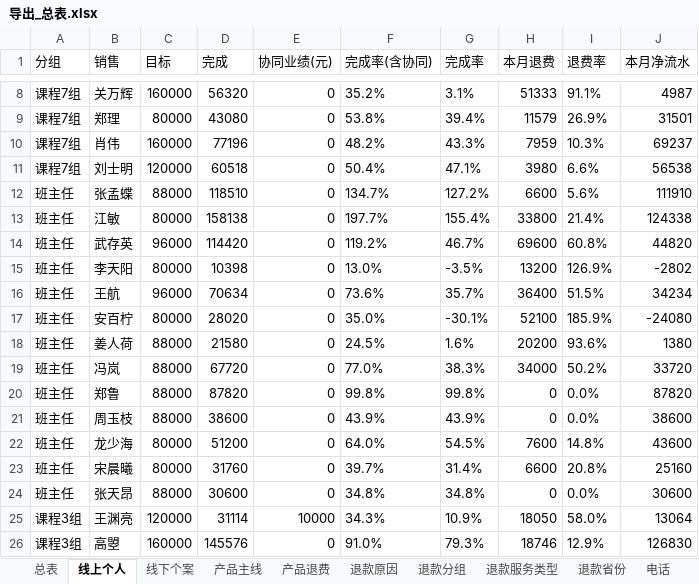
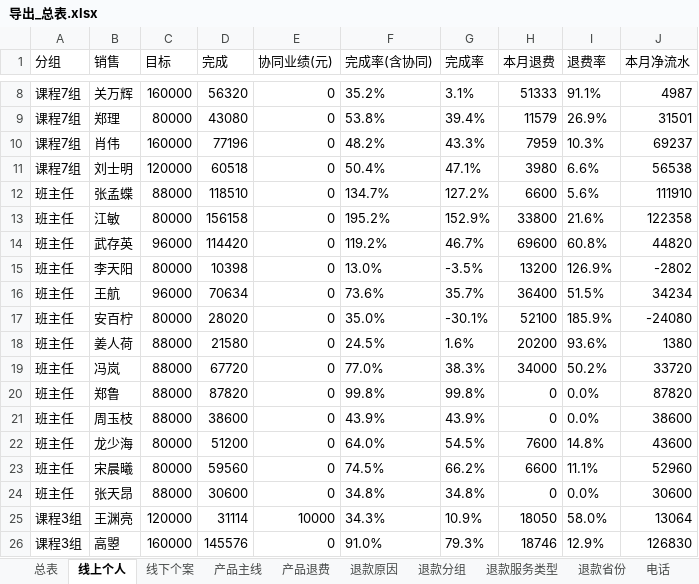
Before and after one commit to fannyqian/my-dashbord-for-guanxin, an Excel workbook: 导出_总表.xlsx, sheet 线上个人, drawn as a sheet; only a part is shown, gaps mark what is left out; values as stored, in another font and other column widths than the file's, no borders; the diff names each change by its address in the sheet, - before the commit and + after, or states it on an @@ line.

```diff
--- a/导出_总表.xlsx (sheet 线上个人)
+++ b/导出_总表.xlsx (sheet 线上个人)
-D13 (完成): 158138
+D13 (完成): 156158
-F13 (完成率(含协同)): 197.7%
+F13 (完成率(含协同)): 195.2%
-G13 (完成率): 155.4%
+G13 (完成率): 152.9%
-I13 (退费率): 21.4%
+I13 (退费率): 21.6%
-J13 (本月净流水): 124338
+J13 (本月净流水): 122358
-D23 (完成): 31760
+D23 (完成): 59560
-F23 (完成率(含协同)): 39.7%
+F23 (完成率(含协同)): 74.5%
-G23 (完成率): 31.4%
+G23 (完成率): 66.2%
-I23 (退费率): 20.8%
+I23 (退费率): 11.1%
-J23 (本月净流水): 25160
+J23 (本月净流水): 52960
```
Also changed, not shown: sheet 总表, sheet 新老客, sheet 线下个案, 产品分析_导出.xlsx, 导出_按分组.xlsx, 5 other files.
